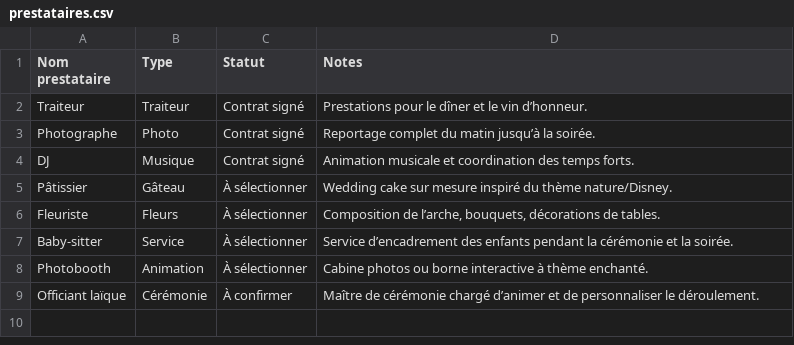
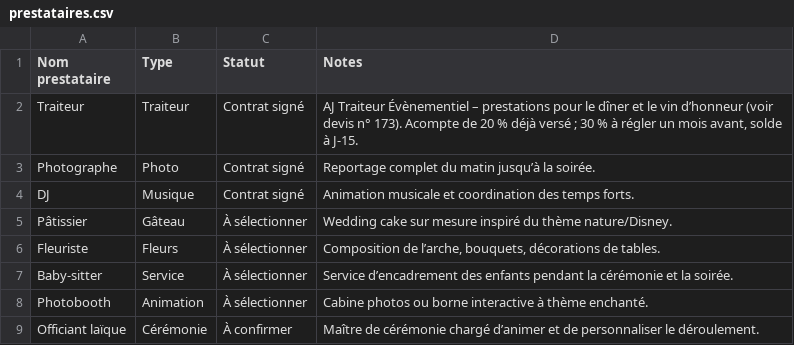
Before and after one commit to Ankori92/mariage, a CSV file: 02_Prestataires/Contacts/prestataires.csv, drawn as a sheet.

```diff
--- a/02_Prestataires/Contacts/prestataires.csv
+++ b/02_Prestataires/Contacts/prestataires.csv
@@ -1,3 +1,3 @@
 Nom prestataire,Type,Statut,Notes
-Traiteur,Traiteur,Contrat signé,"Prestations pour le dîner et le vin d’honneur."
+Traiteur,Traiteur,Contrat signé,"AJ Traiteur Évènementiel – prestations pour le dîner et le vin d’honneur (voir devis n° 173). Acompte de 20 % déjà versé ; 30 % à régler un mois avant, solde à J‑15."
 Photographe,Photo,Contrat signé,"Reportage complet du matin jusqu’à la soirée."
```
Also changed, not shown: 07_Budget/Suivi/budget.csv, 16 other files.
